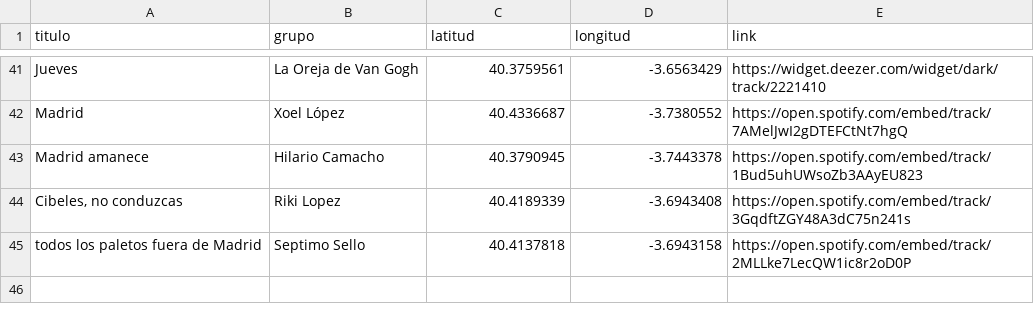
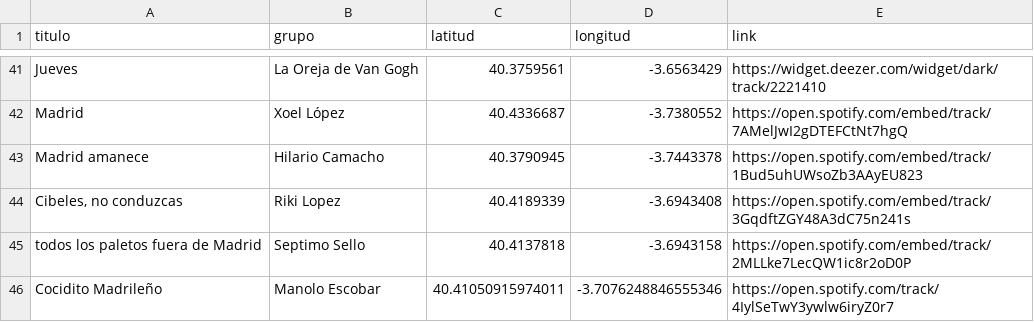
Before and after one commit to jagedn/madriz-geocanciones, a CSV file: lista.csv, drawn as a sheet; only a part is shown, gaps mark what is left out.

Commit message:
closes #18 (#19)

```diff
--- a/lista.csv
+++ b/lista.csv
@@ -45 +45,2 @@ Cibeles, no conduzcas;Riki Lopez;40.4189339;-3.6943408;https://open.spotify.com/
 todos los paletos fuera de Madrid;Septimo Sello;40.4137818;-3.6943158;https://open.spotify.com/embed/track/2MLLke7LecQW1ic8r2oD0P
+Cocidito Madrileño;Manolo Escobar;40.41050915974011;-3.7076248846555346;https://open.spotify.com/track/4IylSeTwY3ywlw6iryZ0r7
```
